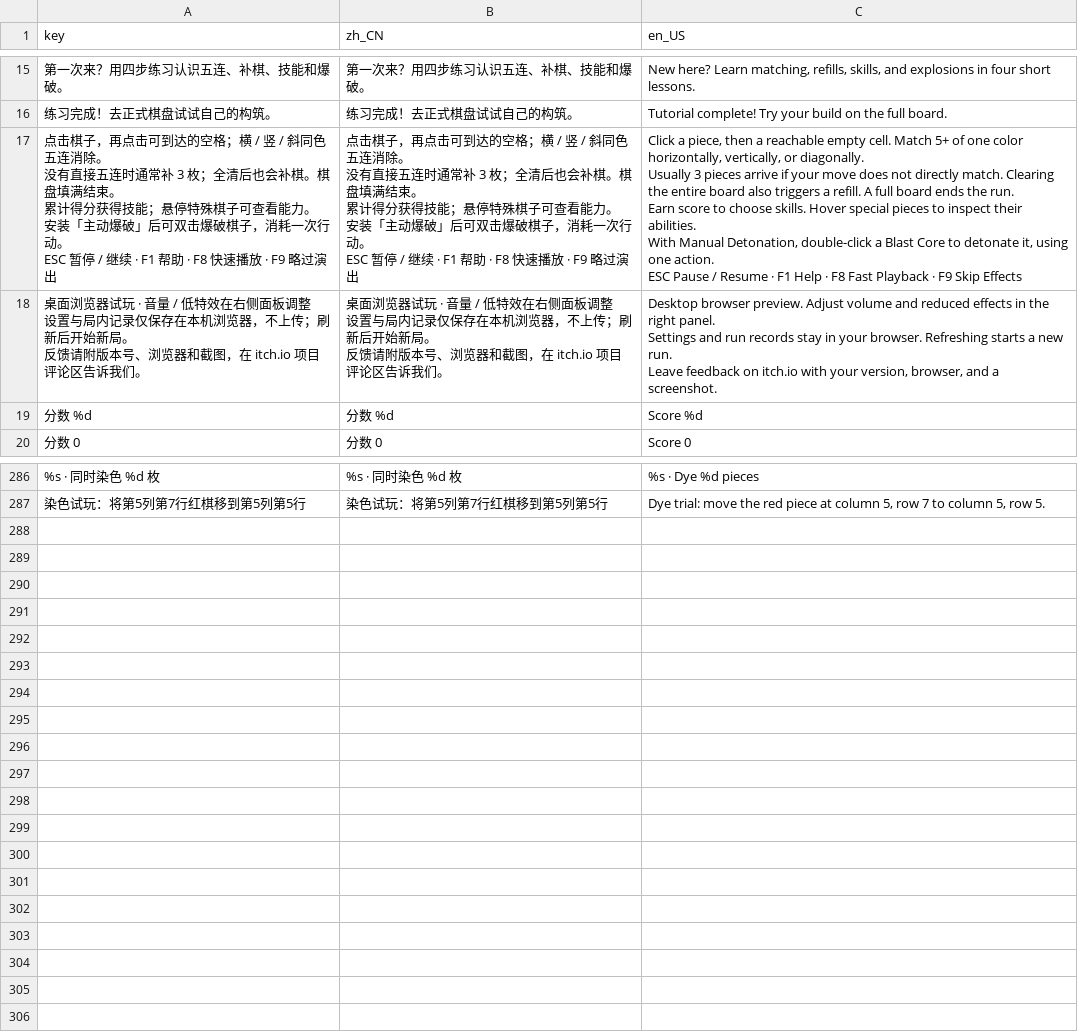
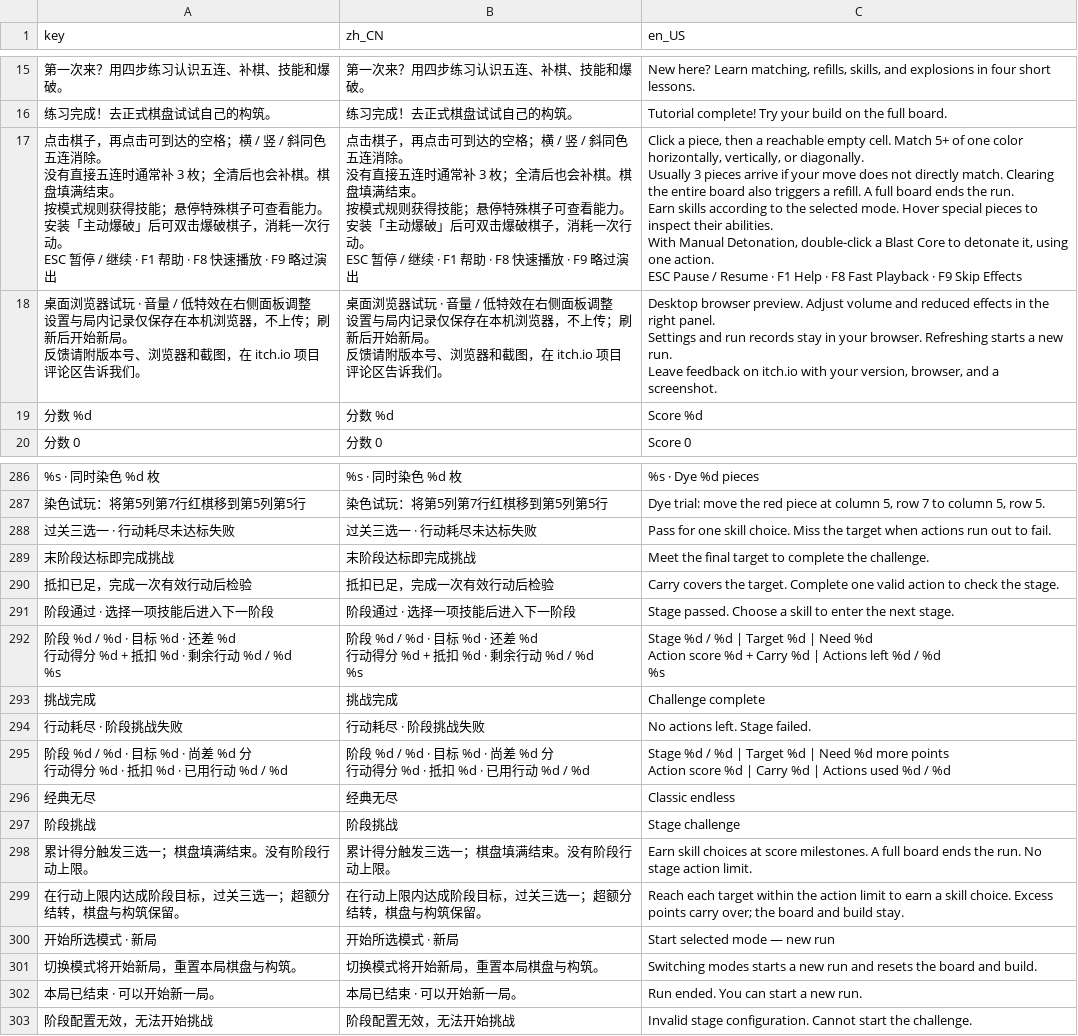
Before and after one commit to LiGameAcademy/GodotRogueMatcher, a CSV file: localization/game.csv, drawn as a sheet; only a part is shown, gaps mark what is left out; ↵ is a line break in a cell; the diff names each change by its address in the sheet, - before the commit and + after, or states it on an @@ line.

```diff
--- a/localization/game.csv
+++ b/localization/game.csv
-A17 (key): …结束。 ↵ 累计得分获得技能…
+A17 (key): …结束。 ↵ 按模式规则获得技能…
-B17 (zh_CN): …结束。 ↵ 累计得分获得技能…
+B17 (zh_CN): …结束。 ↵ 按模式规则获得技能…
-C17 (en_US): …run. ↵ Earn score to choose skills. Hover special…
+C17 (en_US): …run. ↵ Earn skills according to the selected mode. Hover special…
+row 288: 过关三选一 · 行动耗尽未达标失败 | 过关三选一 · 行动耗尽未达标失败 | Pass for one skill choice. Miss the target when actions run out to fail.
+row 289: 末阶段达标即完成挑战 | 末阶段达标即完成挑战 | Meet the final target to complete the challenge.
+row 290: 抵扣已足，完成一次有效行动后检验 | 抵扣已足，完成一次有效行动后检验 | Carry covers the target. Complete one valid action to check the stage.
+row 291: 阶段通过 · 选择一项技能后进入下一阶段 | 阶段通过 · 选择一项技能后进入下一阶段 | Stage passed. Choose a skill to enter the next stage.
+row 292: 阶段 %d / %d · 目标 %d · 还差 %d ↵ 行动得分 %d + 抵扣 %d · 剩余行动 %d / %d ↵ %s | 阶段 %d / %d · 目标 %d · 还差 %d ↵ 行动得分 %d + 抵扣 %d · 剩余行动 %d / %d ↵ %s | Stage %d / %d | Target %d | Need %d ↵ Action score %d + Carry %d | Actions left %d / %d ↵ %s
+row 293: 挑战完成 | 挑战完成 | Challenge complete
+row 294: 行动耗尽 · 阶段挑战失败 | 行动耗尽 · 阶段挑战失败 | No actions left. Stage failed.
+row 295: 阶段 %d / %d · 目标 %d · 尚差 %d 分 ↵ 行动得分 %d · 抵扣 %d · 已用行动 %d / %d | 阶段 %d / %d · 目标 %d · 尚差 %d 分 ↵ 行动得分 %d · 抵扣 %d · 已用行动 %d / %d | Stage %d / %d | Target %d | Need %d more points ↵ Action score %d | Carry %d | Actions used %d / %d
+row 296: 经典无尽 | 经典无尽 | Classic endless
+row 297: 阶段挑战 | 阶段挑战 | Stage challenge
+row 298: 累计得分触发三选一；棋盘填满结束。没有阶段行动上限。 | 累计得分触发三选一；棋盘填满结束。没有阶段行动上限。 | Earn skill choices at score milestones. A full board ends the run. No stage action limit.
+row 299: 在行动上限内达成阶段目标，过关三选一；超额分结转，棋盘与构筑保留。 | 在行动上限内达成阶段目标，过关三选一；超额分结转，棋盘与构筑保留。 | Reach each target within the action limit to earn a skill choice. Excess points carry over; the board and build stay.
+row 300: 开始所选模式 · 新局 | 开始所选模式 · 新局 | Start selected mode — new run
+row 301: 切换模式将开始新局，重置本局棋盘与构筑。 | 切换模式将开始新局，重置本局棋盘与构筑。 | Switching modes starts a new run and resets the board and build.
+row 302: 本局已结束 · 可以开始新一局。 | 本局已结束 · 可以开始新一局。 | Run ended. You can start a new run.
+row 303: 阶段配置无效，无法开始挑战 | 阶段配置无效，无法开始挑战 | Invalid stage configuration. Cannot start the challenge.
```
Also changed, not shown: 52 other files.
